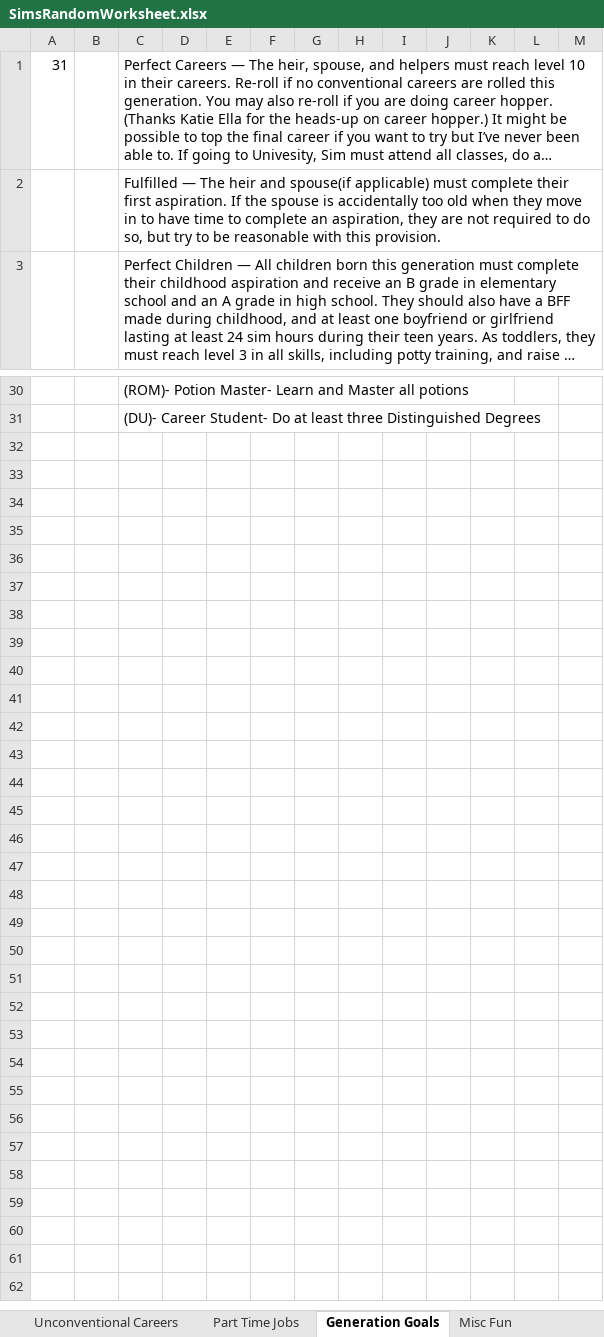
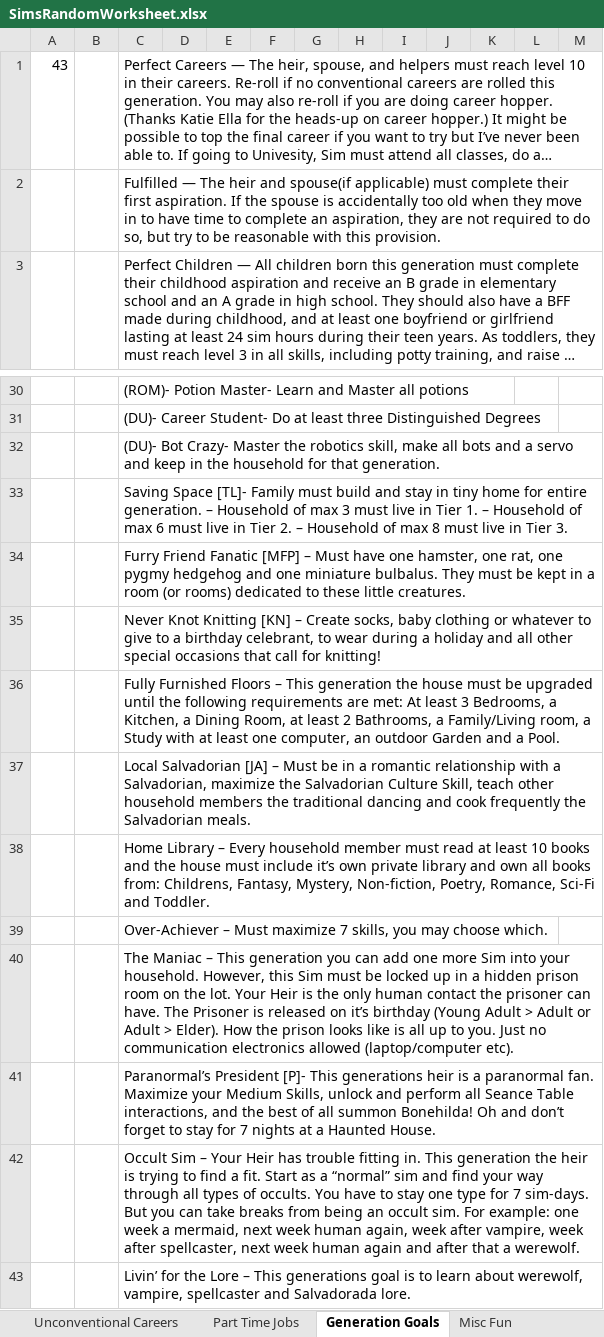
Before and after one commit to sarahb222/sims-4-random-legacy-roller-2, an Excel workbook: SimsRandomWorksheet.xlsx, sheet Generation Goals, drawn as a sheet; only a part is shown, gaps mark what is left out; long unchanged cells end in …; values as stored, in another font and other column widths than the file's, no borders; the diff names each change by its address in the sheet, - before the commit and + after, or states it on an @@ line.

```diff
--- a/SimsRandomWorksheet.xlsx (sheet Generation Goals)
+++ b/SimsRandomWorksheet.xlsx (sheet Generation Goals)
-A1: 31
+A1: 43
+row 32:  |  | (DU)- Bot Crazy- Master the robotics skill, make all bots and a servo and keep in the household for that generation.
+row 33:  |  | Saving Space [TL]- Family must build and stay in tiny home for entire generation. – Household of max 3 must live in Tier 1. – Household of max 6 must live in Tier 2. – Household of max 8 must live in Tier 3.
+row 34:  |  | Furry Friend Fanatic [MFP] – Must have one hamster, one rat, one pygmy hedgehog and one miniature bulbalus. They must be kept in a room (or rooms) dedicated to these little creatures.
+row 35:  |  | Never Knot Knitting [KN] – Create socks, baby clothing or whatever to give to a birthday celebrant, to wear during a holiday and all other special occasions that call for knitting!
+row 36:  |  | Fully Furnished Floors – This generation the house must be upgraded until the following requirements are met: At least 3 Bedrooms, a Kitchen, a Dining Room, at least 2 Bathrooms, a Family/Living room, a Study with at least one computer, an outdoor Garden and a Pool.
+row 37:  |  | Local Salvadorian [JA] – Must be in a romantic relationship with a Salvadorian, maximize the Salvadorian Culture Skill, teach other household members the traditional dancing and cook frequently the Salvadorian meals.
+row 38:  |  | Home Library – Every household member must read at least 10 books and the house must include it’s own private library and own all books from: Childrens, Fantasy, Mystery, Non-fiction, Poetry, Romance, Sci-Fi and Toddler.
+row 39:  |  | Over-Achiever – Must maximize 7 skills, you may choose which.
+row 40:  |  | The Maniac – This generation you can add one more Sim into your household. However, this Sim must be locked up in a hidden prison room on the lot. Your Heir is the only human contact the prisoner can have. The Prisoner is released on it’s birthday (Young Adult > Adult or Adult > Elder). How the prison looks like is all up to you. Just no communication electronics allowed (laptop/computer etc).
+row 41:  |  | Paranormal’s President [P]- This generations heir is a paranormal fan. Maximize your Medium Skills, unlock and perform all Seance Table interactions, and the best of all summon Bonehilda! Oh and don’t forget to stay for 7 nights at a Haunted House.
+row 42:  |  | Occult Sim – Your Heir has trouble fitting in. This generation the heir is trying to find a fit. Start as a “normal” sim and find your way through all types of occults. You have to stay one type for 7 sim-days. But you can take breaks from being an occult sim. For example: one week a mermaid, next week human again, week after vampire, week after spellcaster, next week human again and after that a werewolf.
+row 43:  |  | Livin’ for the Lore – This generations goal is to learn about werewolf, vampire, spellcaster and Salvadorada lore.
```
Also changed, not shown: sheet Misc Fun, sheet Unconventional Careers, sheet Conventional Careers, sheet Part Time Jobs.
